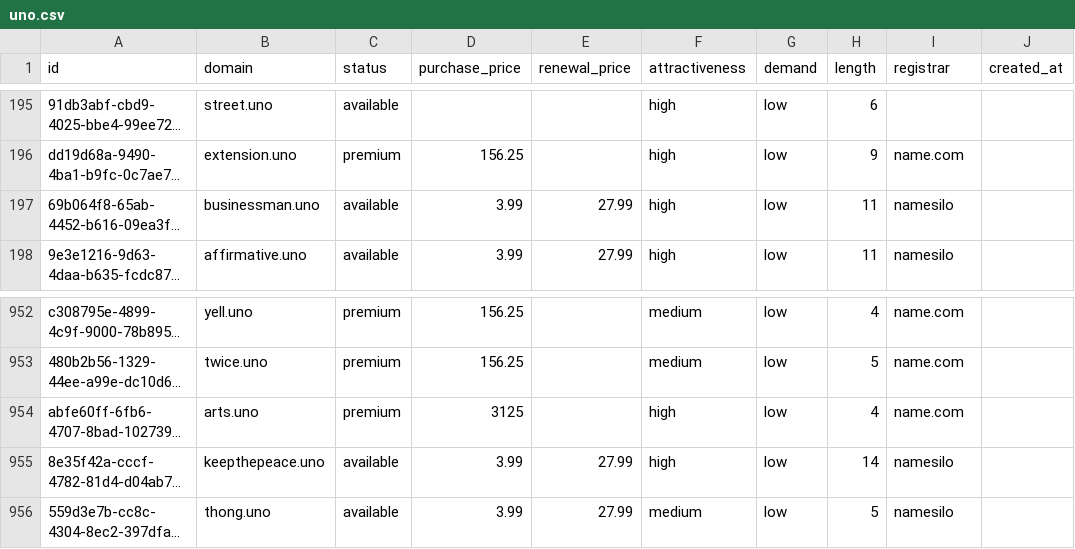
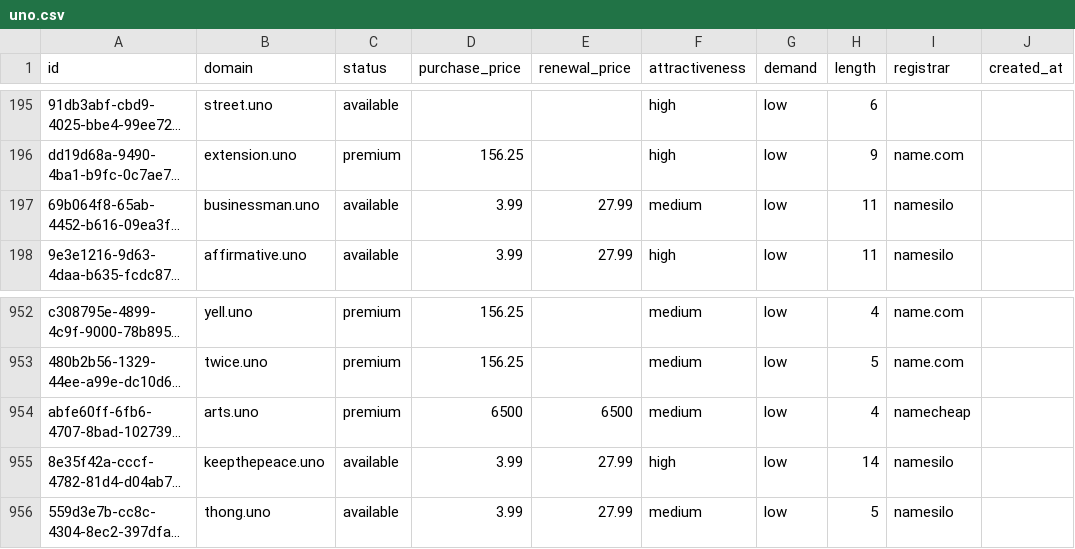
Before and after one commit to UniqueDomains/uno-oneword-domains, a CSV file: uno.csv, drawn as a sheet; only a part is shown, gaps mark what is left out; long unchanged cells end in …; the diff names each change by its address in the sheet, - before the commit and + after, or states it on an @@ line.

Commit message:
Domains update

```diff
--- a/uno.csv
+++ b/uno.csv
-F197 (attractiveness): high
+F197 (attractiveness): medium
-D954 (purchase_price): 3125
+D954 (purchase_price): 6500
-E954 (renewal_price): (empty)
+E954 (renewal_price): 6500
-F954 (attractiveness): high
+F954 (attractiveness): medium
-I954 (registrar): name.com
+I954 (registrar): namecheap
```
Also changed, not shown: 4 other files.
